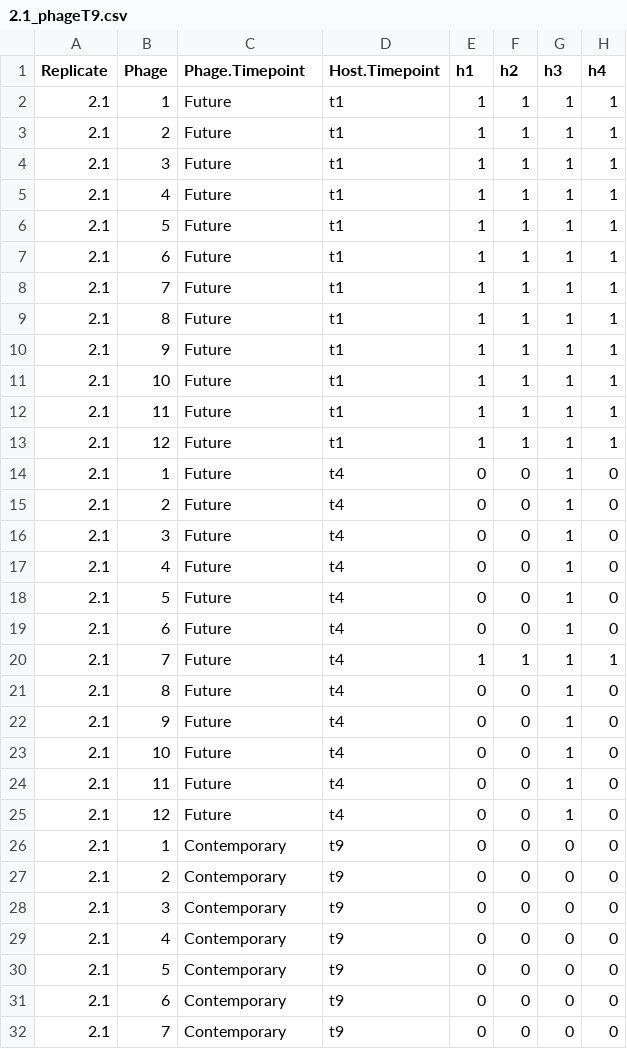
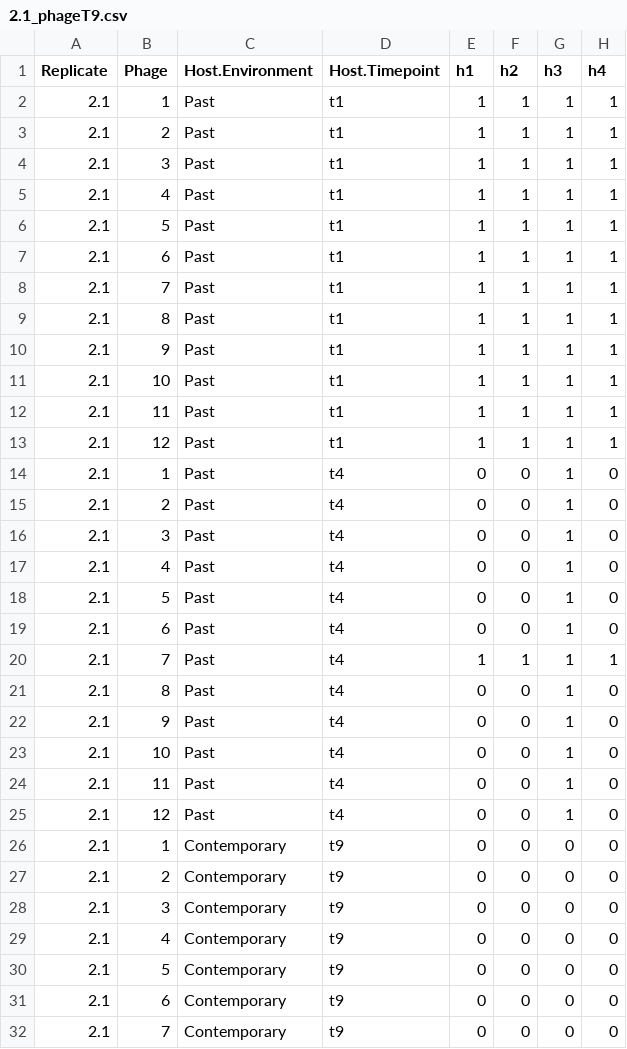
Before and after one commit to JackCommon/Morley_etal_sequences, a CSV file: time_shift/original_data/2.1/2.1_phageT9.csv, drawn as a sheet; only a part is shown; the diff names each change by its address in the sheet, - before the commit and + after, or states it on an @@ line.

```diff
--- a/time_shift/original_data/2.1/2.1_phageT9.csv
+++ b/time_shift/original_data/2.1/2.1_phageT9.csv
-C1: Phage.Timepoint
+C1: Host.Environment
-C2:C25 (Host.Environment): Future
+C2:C25 (Host.Environment): Past
```
Also changed, not shown: time_shift/original_data/2.1/2.1_phageT1.csv, time_shift/original_data/2.1/2.1_phageT4.csv, 3 other files.
